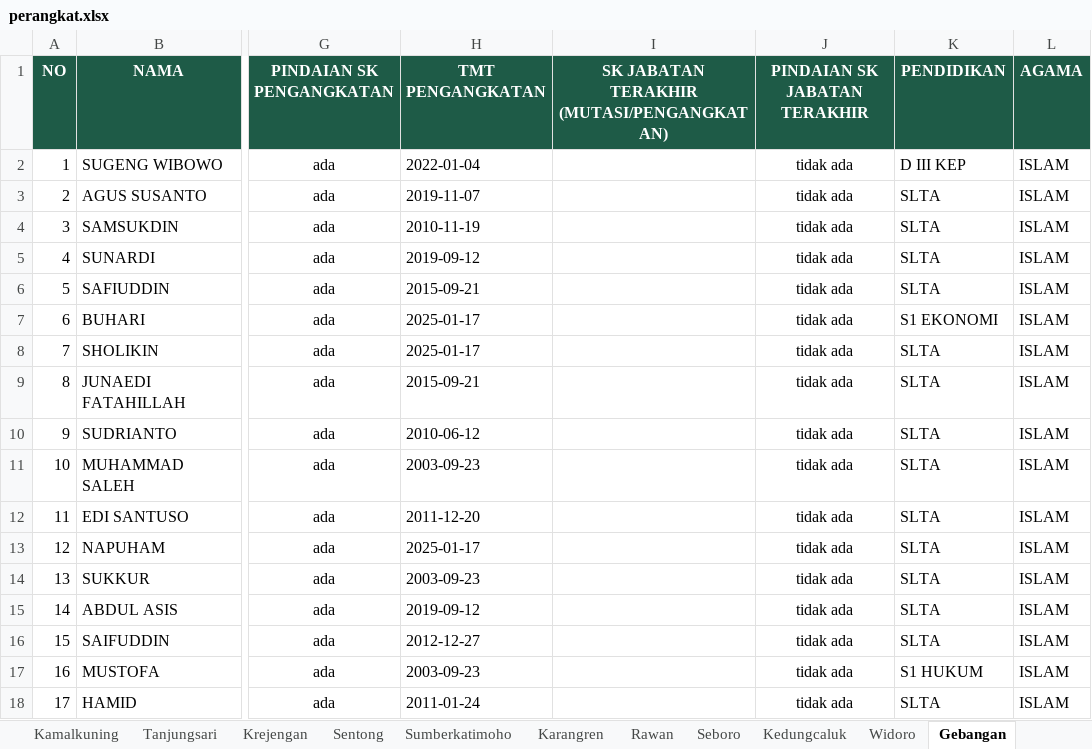
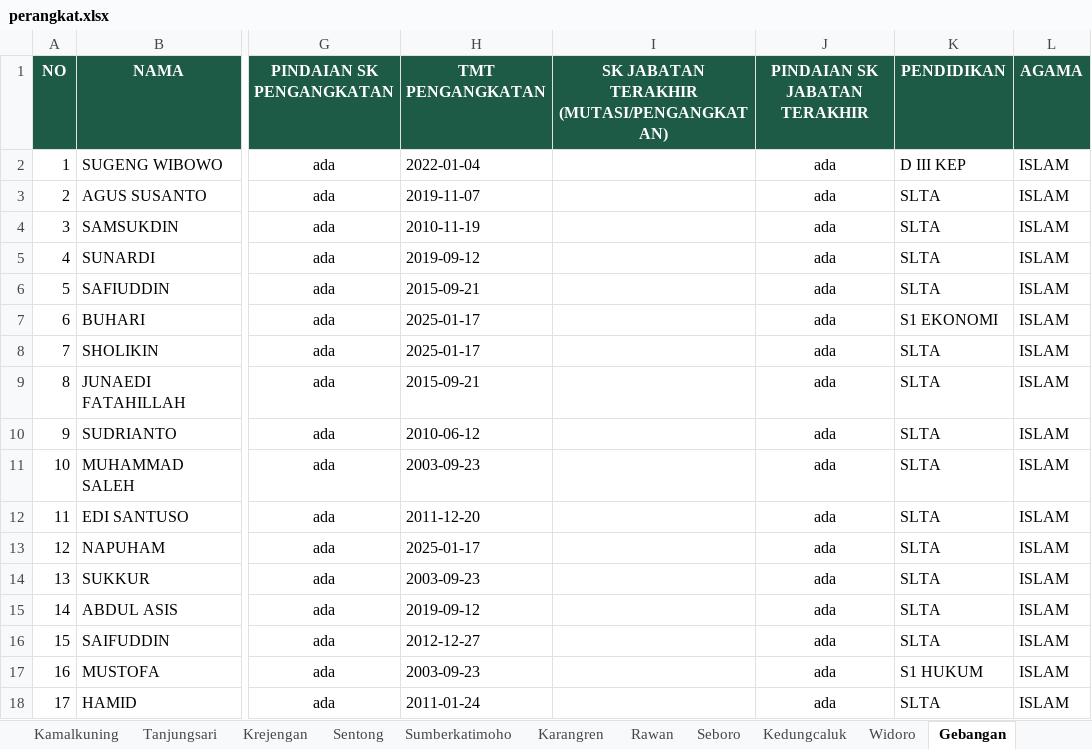
Before and after one commit to KrejenganSae/perangkat, an Excel workbook: data/perangkat.xlsx, sheet Gebangan, drawn as a sheet; only a part is shown, gaps mark what is left out; values as stored, in another font and other column widths than the file's, no borders; the diff names each change by its address in the sheet, - before the commit and + after, or states it on an @@ line.

```diff
--- a/data/perangkat.xlsx (sheet Gebangan)
+++ b/data/perangkat.xlsx (sheet Gebangan)
-J2:J18 (PINDAIAN SK JABATAN TERAKHIR): tidak ada
+J2:J18 (PINDAIAN SK JABATAN TERAKHIR): ada
```
Also changed, not shown: sheet Siltap, 2 other files.
